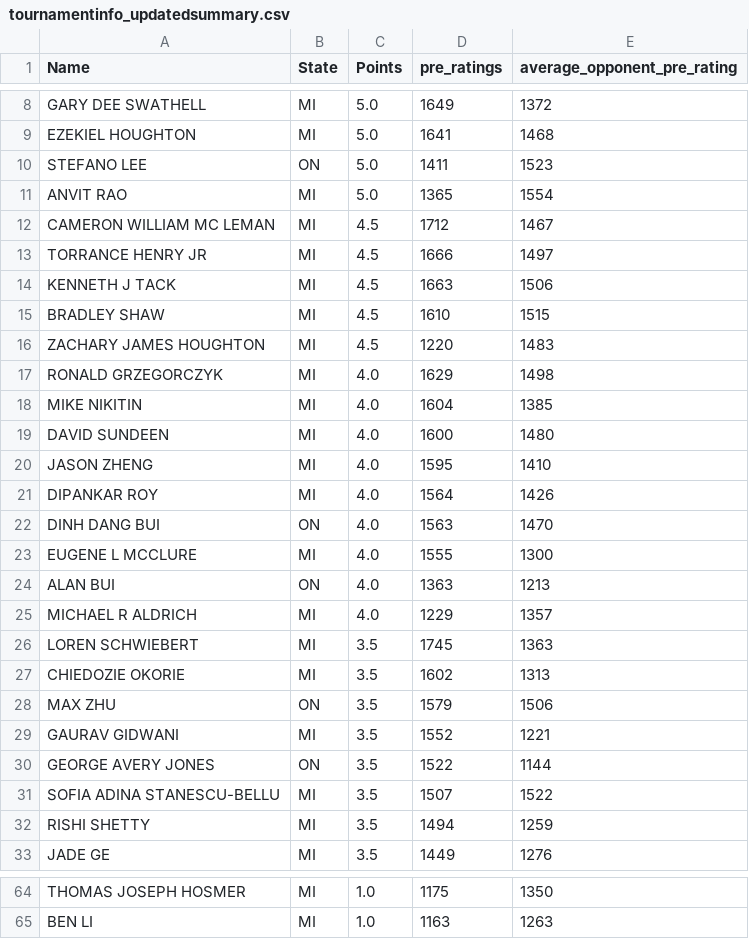
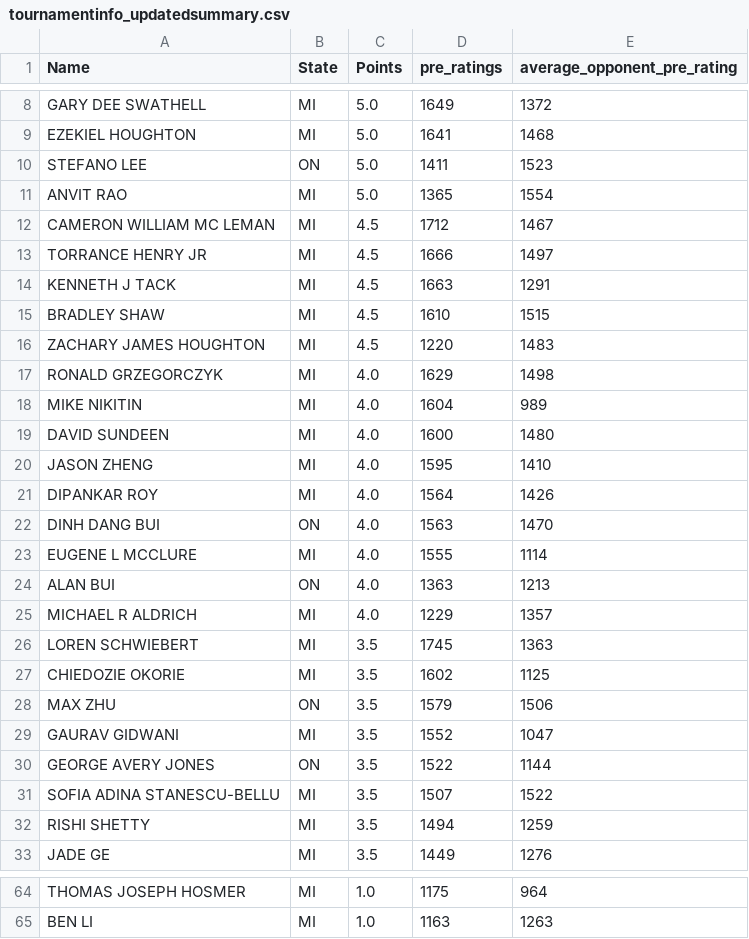
Before and after one commit to pujaroy280/DATA607Project1, a CSV file: tournamentinfo_updatedsummary.csv, drawn as a sheet; only a part is shown, gaps mark what is left out; the diff covers the shown part only.

```diff
--- a/tournamentinfo_updatedsummary.csv
+++ b/tournamentinfo_updatedsummary.csv
@@ -13,3 +13,3 @@ Name,State,Points,pre_ratings,average_opponent_pre_rating
  TORRANCE HENRY JR               ,   MI ,4.5  ,1666,1497
- KENNETH J TACK                  ,   MI ,4.5  ,1663,1506
+ KENNETH J TACK                  ,   MI ,4.5  ,1663,1291
  BRADLEY SHAW                    ,   MI ,4.5  ,1610,1515
@@ -17,3 +17,3 @@ Name,State,Points,pre_ratings,average_opponent_pre_rating
  RONALD GRZEGORCZYK              ,   MI ,4.0  ,1629,1498
- MIKE NIKITIN                    ,   MI ,4.0  ,1604,1385
+ MIKE NIKITIN                    ,   MI ,4.0  ,1604,989
  DAVID SUNDEEN                   ,   MI ,4.0  ,1600,1480
@@ -22,3 +22,3 @@ Name,State,Points,pre_ratings,average_opponent_pre_rating
  DINH DANG BUI                   ,   ON ,4.0  ,1563,1470
- EUGENE L MCCLURE                ,   MI ,4.0  ,1555,1300
+ EUGENE L MCCLURE                ,   MI ,4.0  ,1555,1114
  ALAN BUI                        ,   ON ,4.0  ,1363,1213
@@ -26,5 +26,5 @@ Name,State,Points,pre_ratings,average_opponent_pre_rating
  LOREN SCHWIEBERT                ,   MI ,3.5  ,1745,1363
- CHIEDOZIE OKORIE                ,   MI ,3.5  ,1602,1313
+ CHIEDOZIE OKORIE                ,   MI ,3.5  ,1602,1125
  MAX ZHU                         ,   ON ,3.5  ,1579,1506
- GAURAV GIDWANI                  ,   MI ,3.5  ,1552,1221
+ GAURAV GIDWANI                  ,   MI ,3.5  ,1552,1047
  GEORGE AVERY JONES              ,   ON ,3.5  ,1522,1144
@@ -64,2 +64,2 @@ Name,State,Points,pre_ratings,average_opponent_pre_rating
- THOMAS JOSEPH HOSMER            ,   MI ,1.0  ,1175,1350
+ THOMAS JOSEPH HOSMER            ,   MI ,1.0  ,1175,964
  BEN LI                          ,   MI ,1.0  ,1163,1263
```
Also changed, not shown: 17 edited cells elsewhere in this file.
